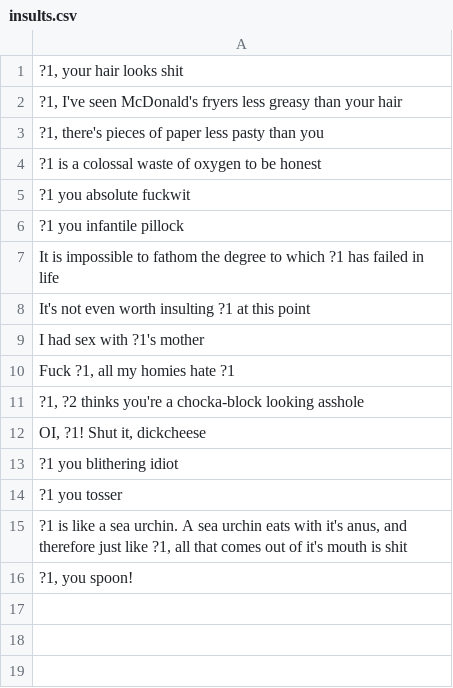
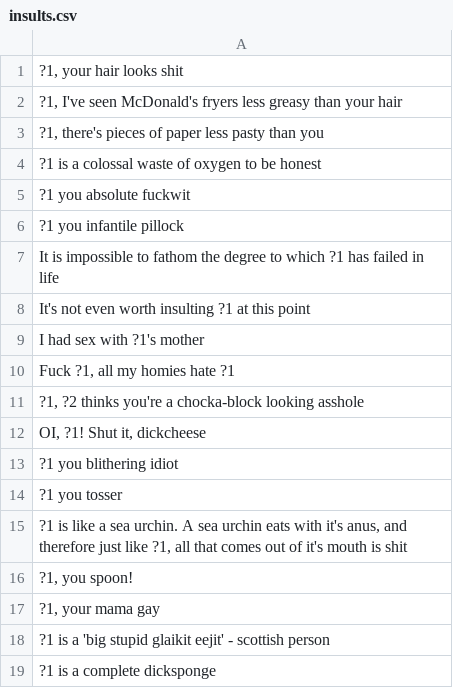
Before and after one commit to jbritain/InsultBot, a CSV file: src/insults.csv, drawn as a sheet.

Commit message:
add insults

```diff
--- a/src/insults.csv
+++ b/src/insults.csv
@@ -16 +16,4 @@
 "?1, you spoon!"
+"?1, your mama gay"
+"?1 is a 'big stupid glaikit eejit' - scottish person"
+"?1 is a complete dicksponge"
```
